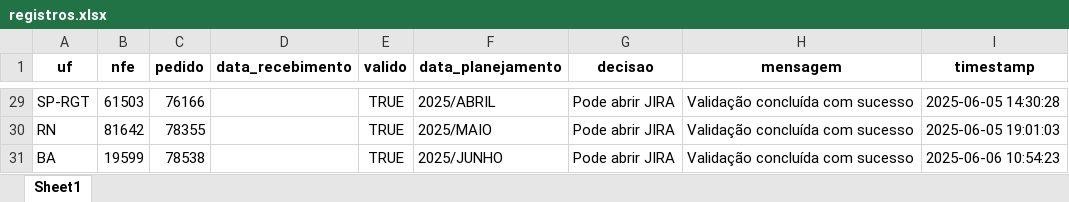
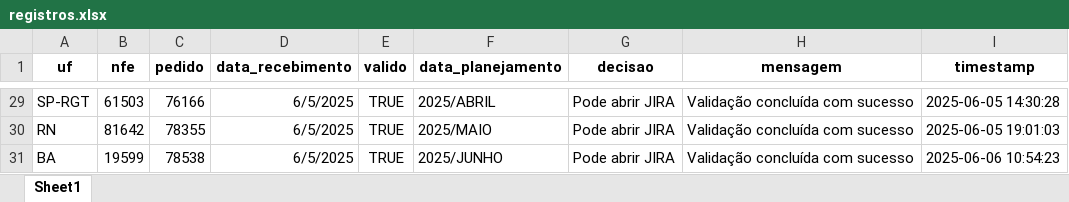
Before and after one commit to joaoweverton2/Projeto-Recebimento-de-Notas, an Excel workbook: data/registros.xlsx, sheet Sheet1, drawn as a sheet; only a part is shown, gaps mark what is left out; values as stored, in another font and other column widths than the file's, no borders; the diff covers the shown part only; the diff names each change by its address in the sheet, - before the commit and + after, or states it on an @@ line.

```diff
--- a/data/registros.xlsx (sheet Sheet1)
+++ b/data/registros.xlsx (sheet Sheet1)
-D29:D31 (data_recebimento): (empty)
+D29:D31 (data_recebimento): 6/5/2025
```
Also changed, not shown: other rows of this sheet, 1 other file.
